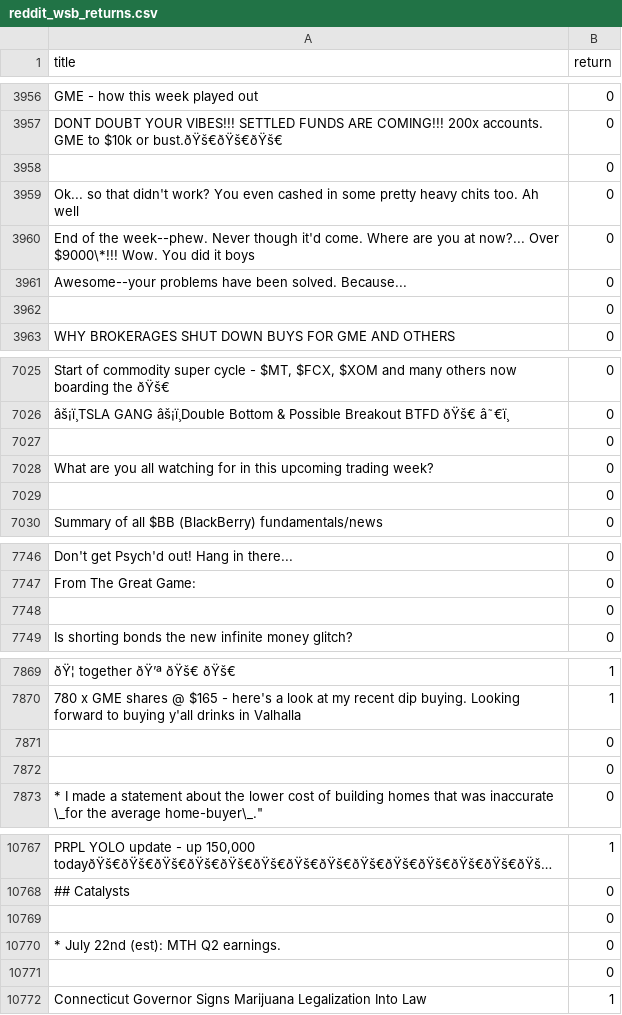
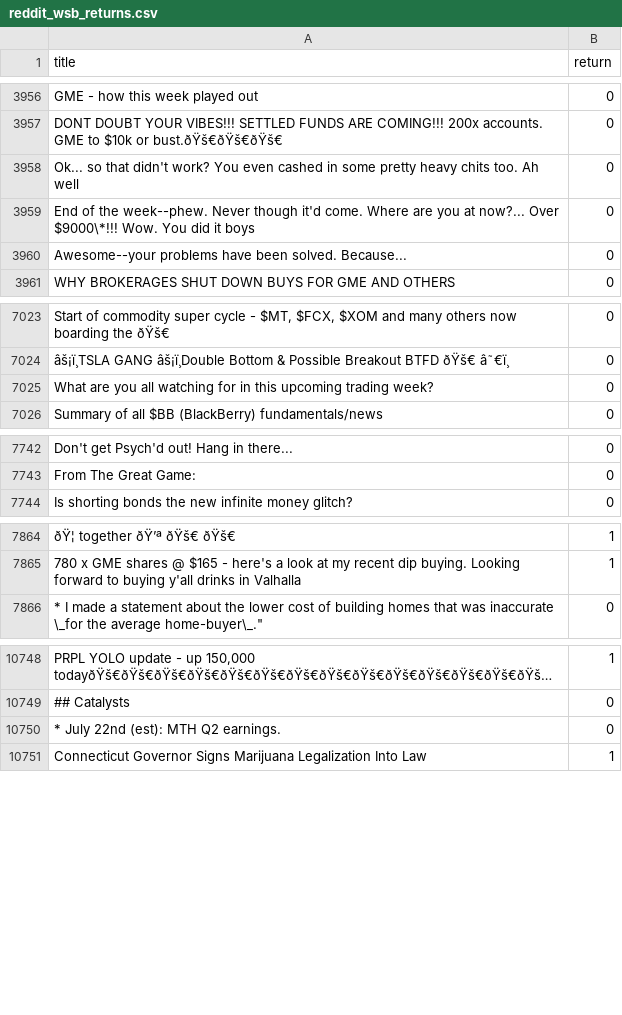
Before and after one commit to anandbhavsar01/wsb-stock-prediction, a CSV file: dataset/reddit_wsb_returns.csv, drawn as a sheet; only a part is shown, gaps mark what is left out; long unchanged cells end in …; the diff covers the shown part only; the diff names each change by its address in the sheet, - before the commit and + after, or states it on an @@ line.

```diff
--- a/dataset/reddit_wsb_returns.csv
+++ b/dataset/reddit_wsb_returns.csv
-row 3958:  | 0
-row 3962:  | 0
-row 7027:  | 0
-row 7029:  | 0
-row 7748:  | 0
-row 7871:  | 0
-row 7872:  | 0
-row 10769:  | 0
-row 10771:  | 0
```
Also changed, not shown: 16 removed rows elsewhere in this file, 3 other files.
